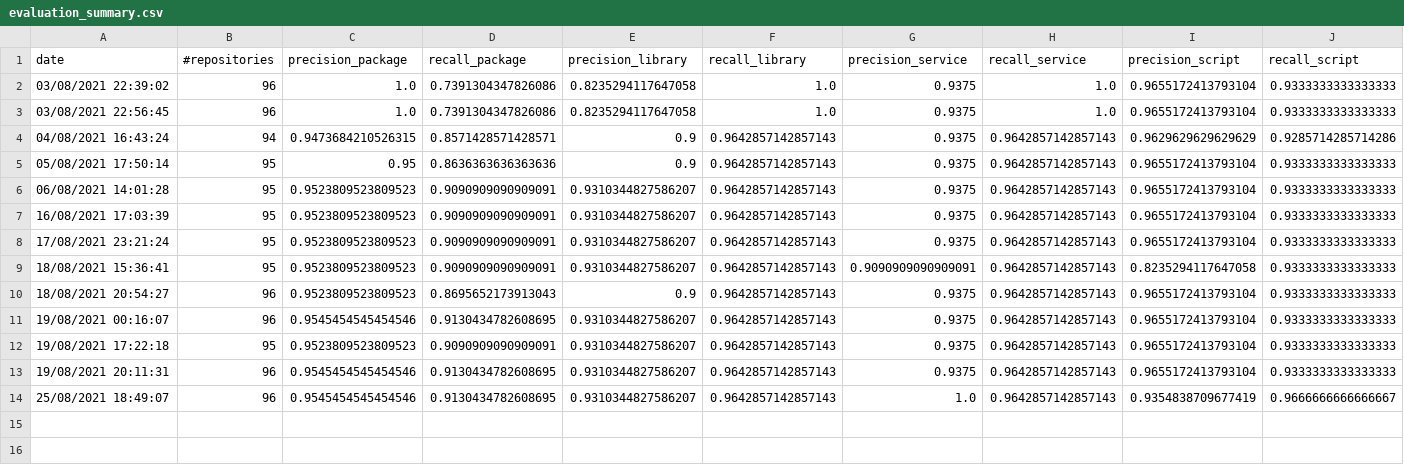
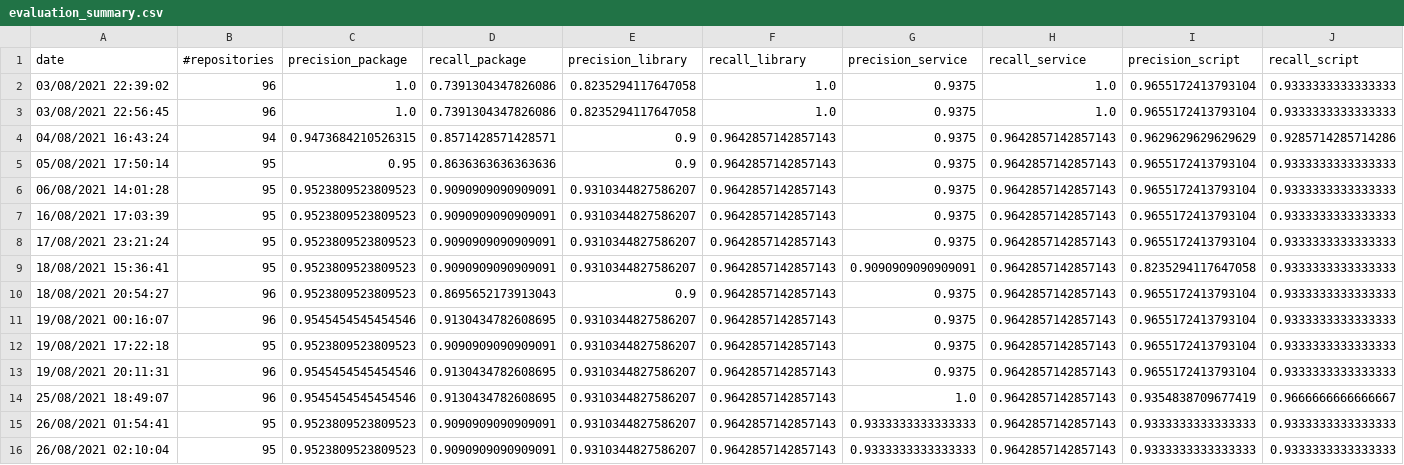
Before and after one commit to SoftwareUnderstanding/inspect4py, a CSV file: evaluation/software_type/evaluation_summary.csv, drawn as a sheet; only a part is shown; rows hold the shown columns only; the diff names each change by its address in the sheet, - before the commit and + after, or states it on an @@ line.

```diff
--- a/evaluation/software_type/evaluation_summary.csv
+++ b/evaluation/software_type/evaluation_summary.csv
+row 15: 26/08/2021 01:54:41 | 95 | 0.9523809523809523 | 0.9090909090909091 | 0.9310344827586207 | 0.9642857142857143 | 0.9333333333333333 | 0.9642857142857143 | 0.9333333333333333 | 0.9333333333333333
+row 16: 26/08/2021 02:10:04 | 95 | 0.9523809523809523 | 0.9090909090909091 | 0.9310344827586207 | 0.9642857142857143 | 0.9333333333333333 | 0.9642857142857143 | 0.9333333333333333 | 0.9333333333333333
```
Also changed, not shown: 2 other files.
